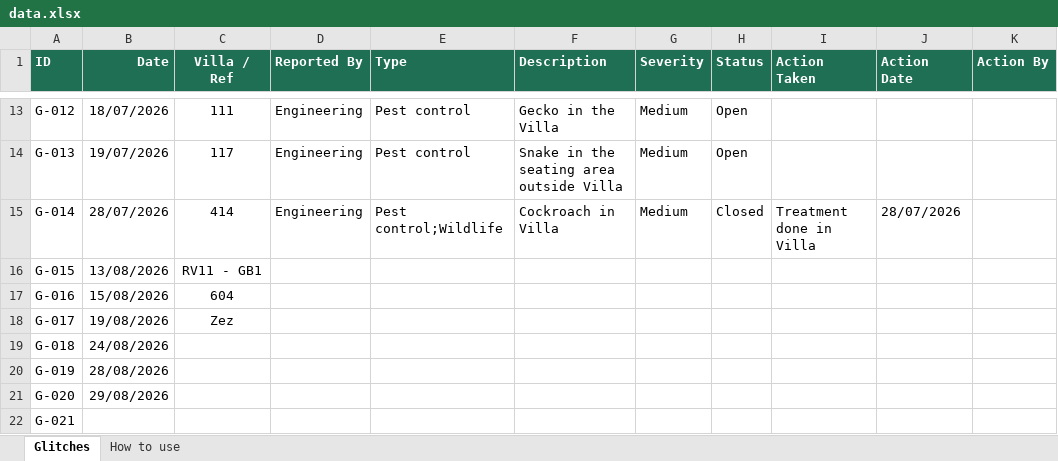
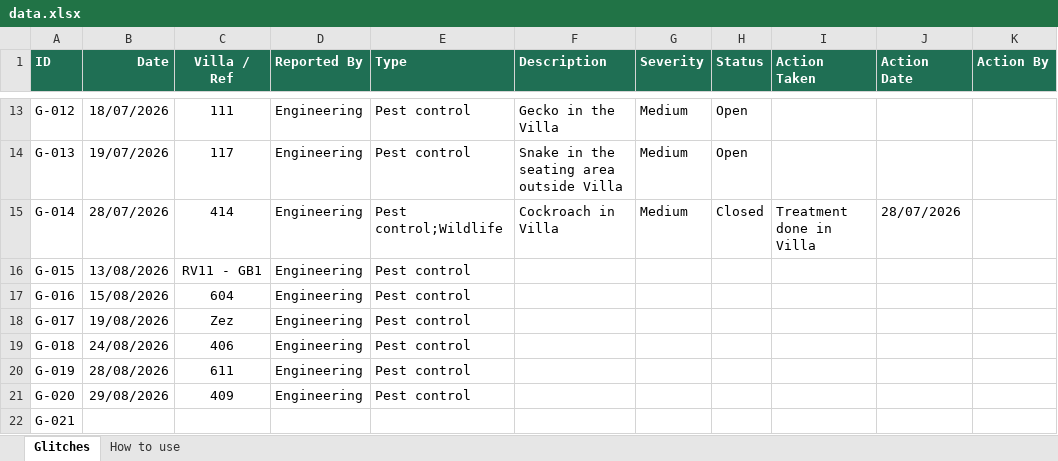
Before and after one commit to pestea-sc/FS-PC-Dashboard, an Excel workbook: data.xlsx, sheet Glitches, drawn as a sheet; only a part is shown, gaps mark what is left out; values as stored, in another font and other column widths than the file's, no borders; the diff names each change by its address in the sheet, - before the commit and + after, or states it on an @@ line.

Commit message:
Update pest data from SharePoint

```diff
--- a/data.xlsx (sheet Glitches)
+++ b/data.xlsx (sheet Glitches)
-D16:D21 (Reported By): (empty)
+D16:D21 (Reported By): Engineering
-E16:E21 (Type): (empty)
+E16:E21 (Type): Pest control
-C19 (Villa / Ref): (empty)
+C19 (Villa / Ref): 406
-C20 (Villa / Ref): (empty)
+C20 (Villa / Ref): 611
-C21 (Villa / Ref): (empty)
+C21 (Villa / Ref): 409
```
